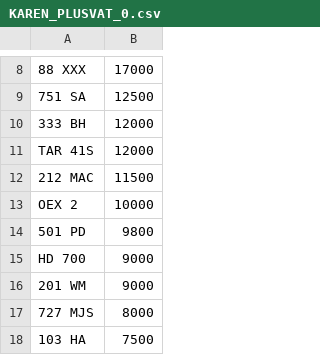
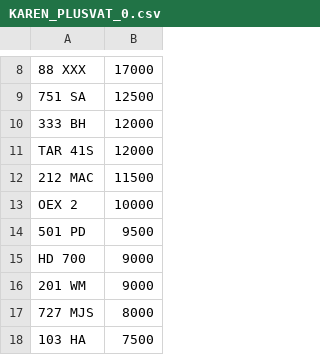
Before and after one commit to jamessaperia/simplyreg, a CSV file: csv/KAREN_PLUSVAT_0.csv, drawn as a sheet; only a part is shown, gaps mark what is left out.

```diff
--- a/csv/KAREN_PLUSVAT_0.csv
+++ b/csv/KAREN_PLUSVAT_0.csv
@@ -13,3 +13,3 @@ TAR 41S,12000
 OEX 2,10000
-501 PD,9800
+501 PD,9500
 HD 700,9000
```
Also changed, not shown: csv/KAREN_NOVAT_0.csv.
